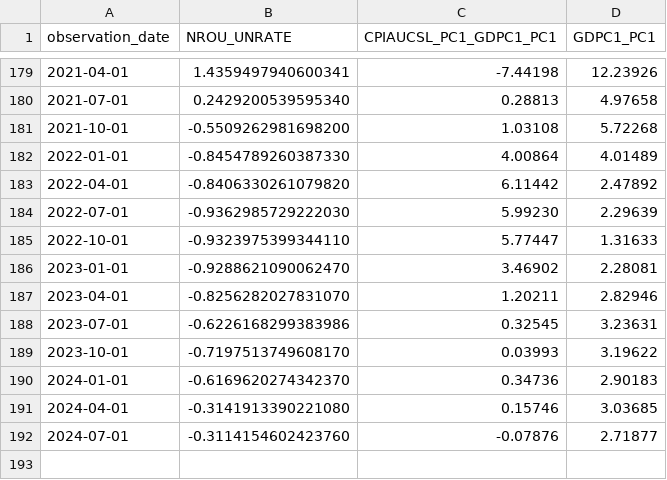
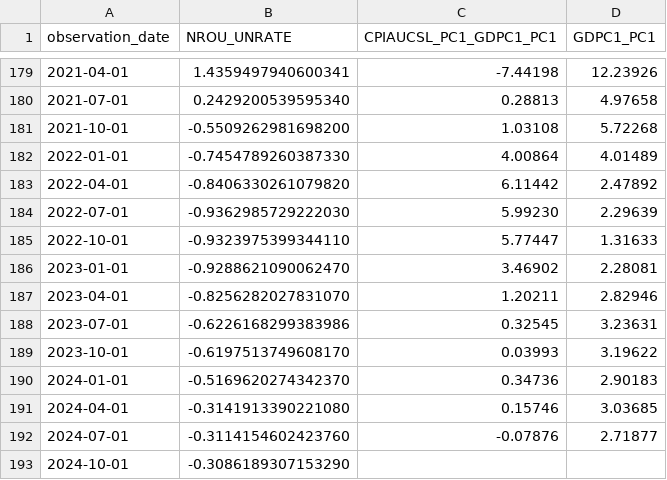
Before and after one commit to oowuyueco/pub, a CSV file: us/UnPlusNoncyclical季-CpiPlusRealGdp季-RealGdp季.csv, drawn as a sheet; only a part is shown, gaps mark what is left out.

```diff
--- a/us/UnPlusNoncyclical季-CpiPlusRealGdp季-RealGdp季.csv
+++ b/us/UnPlusNoncyclical季-CpiPlusRealGdp季-RealGdp季.csv
@@ -181,3 +181,3 @@ observation_date,NROU_UNRATE,CPIAUCSL_PC1_GDPC1_PC1,GDPC1_PC1
 2021-10-01,-0.5509262981698200,1.03108,5.72268
-2022-01-01,-0.8454789260387330,4.00864,4.01489
+2022-01-01,-0.7454789260387330,4.00864,4.01489
 2022-04-01,-0.8406330261079820,6.11442,2.47892
@@ -188,5 +188,6 @@ observation_date,NROU_UNRATE,CPIAUCSL_PC1_GDPC1_PC1,GDPC1_PC1
 2023-07-01,-0.6226168299383986,0.32545,3.23631
-2023-10-01,-0.7197513749608170,0.03993,3.19622
-2024-01-01,-0.6169620274342370,0.34736,2.90183
+2023-10-01,-0.6197513749608170,0.03993,3.19622
+2024-01-01,-0.5169620274342370,0.34736,2.90183
 2024-04-01,-0.3141913390221080,0.15746,3.03685
 2024-07-01,-0.3114154602423760,-0.07876,2.71877
+2024-10-01,-0.3086189307153290,,
```
Also changed, not shown: us/UnemploymentRate-Cpi.csv, 16 other files.
